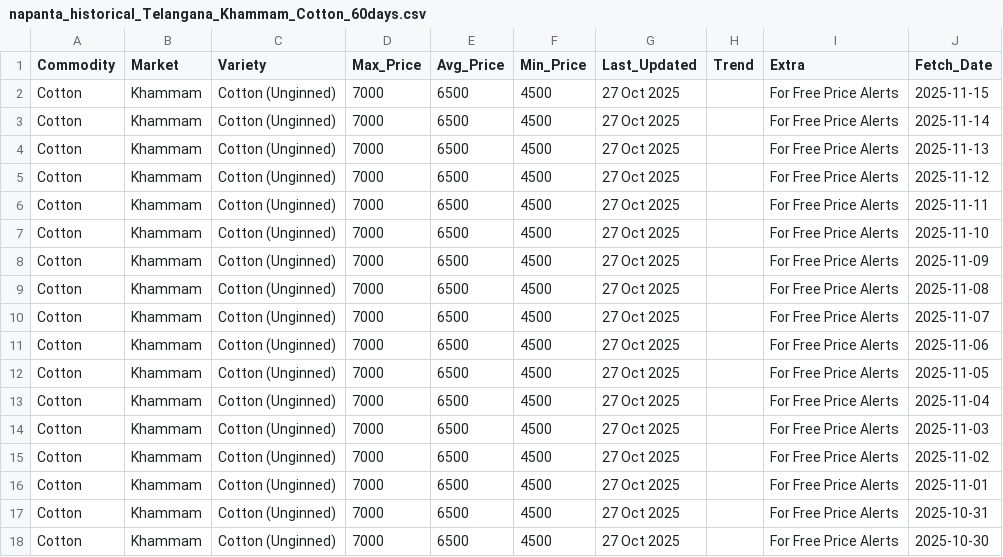
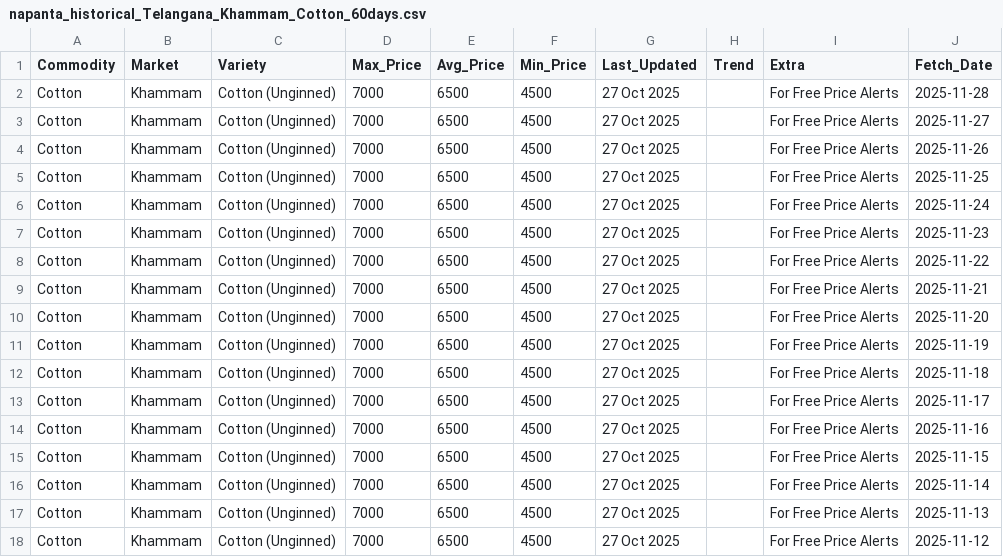
Before and after one commit to anitha-erp/TAMC_Version-1.0, a CSV file: tamc-backend/napanta_historical_Telangana_Khammam_Cotton_60days.csv, drawn as a sheet; only a part is shown; the shorter side is filled out with more unchanged rows; the diff names each change by its address in the sheet, - before the commit and + after, or states it on an @@ line.

```diff
--- a/tamc-backend/napanta_historical_Telangana_Khammam_Cotton_60days.csv
+++ b/tamc-backend/napanta_historical_Telangana_Khammam_Cotton_60days.csv
+row 2: Cotton | Khammam | Cotton (Unginned) | 7000 | 6500 | 4500 | 27 Oct 2025 |  | For Free Price Alerts | 2025-11-28
+row 3: Cotton | Khammam | Cotton (Unginned) | 7000 | 6500 | 4500 | 27 Oct 2025 |  | For Free Price Alerts | 2025-11-27
+row 4: Cotton | Khammam | Cotton (Unginned) | 7000 | 6500 | 4500 | 27 Oct 2025 |  | For Free Price Alerts | 2025-11-26
+row 5: Cotton | Khammam | Cotton (Unginned) | 7000 | 6500 | 4500 | 27 Oct 2025 |  | For Free Price Alerts | 2025-11-25
+row 6: Cotton | Khammam | Cotton (Unginned) | 7000 | 6500 | 4500 | 27 Oct 2025 |  | For Free Price Alerts | 2025-11-24
+row 7: Cotton | Khammam | Cotton (Unginned) | 7000 | 6500 | 4500 | 27 Oct 2025 |  | For Free Price Alerts | 2025-11-23
+row 8: Cotton | Khammam | Cotton (Unginned) | 7000 | 6500 | 4500 | 27 Oct 2025 |  | For Free Price Alerts | 2025-11-22
+row 9: Cotton | Khammam | Cotton (Unginned) | 7000 | 6500 | 4500 | 27 Oct 2025 |  | For Free Price Alerts | 2025-11-21
+row 10: Cotton | Khammam | Cotton (Unginned) | 7000 | 6500 | 4500 | 27 Oct 2025 |  | For Free Price Alerts | 2025-11-20
+row 11: Cotton | Khammam | Cotton (Unginned) | 7000 | 6500 | 4500 | 27 Oct 2025 |  | For Free Price Alerts | 2025-11-19
+row 12: Cotton | Khammam | Cotton (Unginned) | 7000 | 6500 | 4500 | 27 Oct 2025 |  | For Free Price Alerts | 2025-11-18
+row 13: Cotton | Khammam | Cotton (Unginned) | 7000 | 6500 | 4500 | 27 Oct 2025 |  | For Free Price Alerts | 2025-11-17
+row 14: Cotton | Khammam | Cotton (Unginned) | 7000 | 6500 | 4500 | 27 Oct 2025 |  | For Free Price Alerts | 2025-11-16
```
Also changed, not shown: tamc-backend/napanta_historical_Telangana_Khammam_Chilli_60days.csv, tamc-backend/napanta_historical_Telangana_Warangal_Cotton_60days.csv, 10 other files.
